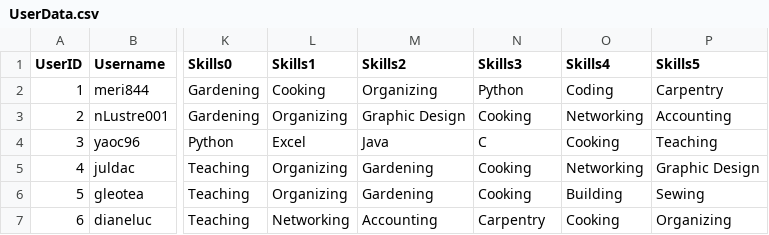
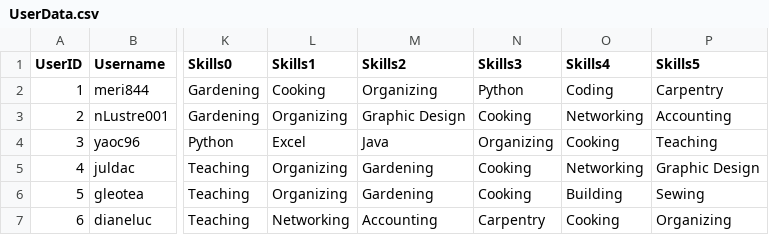
Before and after one commit to ctan01/CSC322Project, a CSV file: UserData.csv, drawn as a sheet; only a part is shown, gaps mark what is left out; the diff names each change by its address in the sheet, - before the commit and + after, or states it on an @@ line.

Commit message:
Update UserData.csv

```diff
--- a/UserData.csv
+++ b/UserData.csv
-N4 (Skills3): C
+N4 (Skills3): Organizing
```
